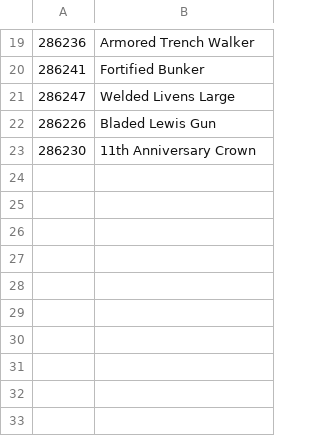
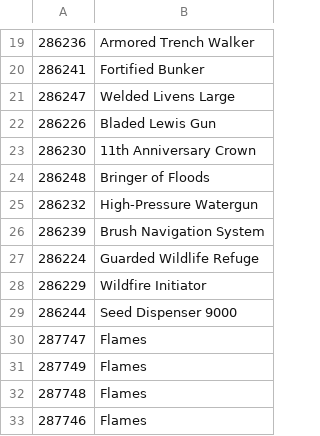
Before and after one commit to humbertodias-webcore/dom-localization-csv-importer, a CSV file: csv/loc_en-us_8000_commanderStyle_parts_1.csv, drawn as a sheet; only a part is shown, gaps mark what is left out; the diff names each change by its address in the sheet, - before the commit and + after, or states it on an @@ line.

```diff
--- a/csv/loc_en-us_8000_commanderStyle_parts_1.csv
+++ b/csv/loc_en-us_8000_commanderStyle_parts_1.csv
+row 24: 286248 | Bringer of Floods
+row 25: 286232 | High-Pressure Watergun
+row 26: 286239 | Brush Navigation System
+row 27: 286224 | Guarded Wildlife Refuge
+row 28: 286229 | Wildfire Initiator
+row 29: 286244 | Seed Dispenser 9000
+row 30: 287747 | Flames
+row 31: 287749 | Flames
+row 32: 287748 | Flames
+row 33: 287746 | Flames
```
Also changed, not shown: csv/loc_en-us_8000_commanderStyle_parts_0.csv, csv/loc_en-us_8000_commanderStyle_shaders.csv, 2 other files.
